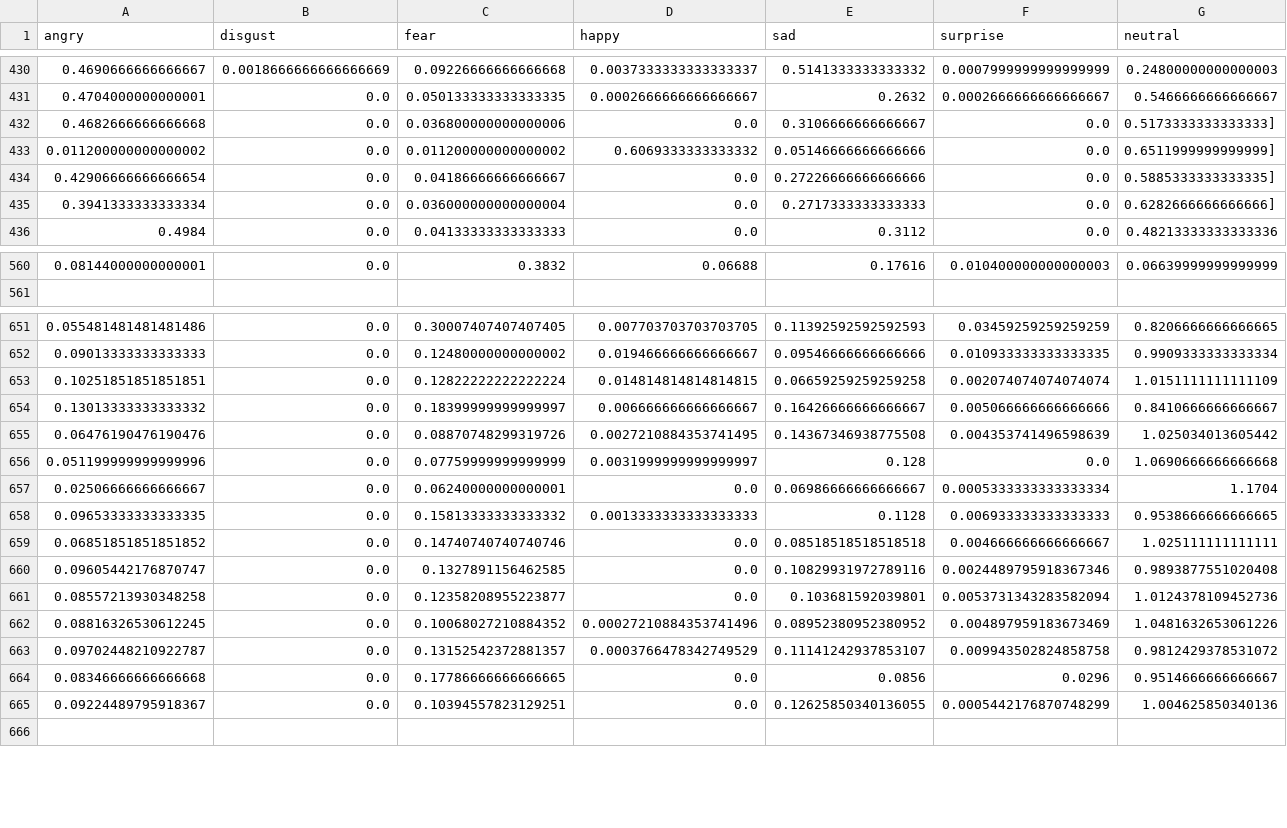
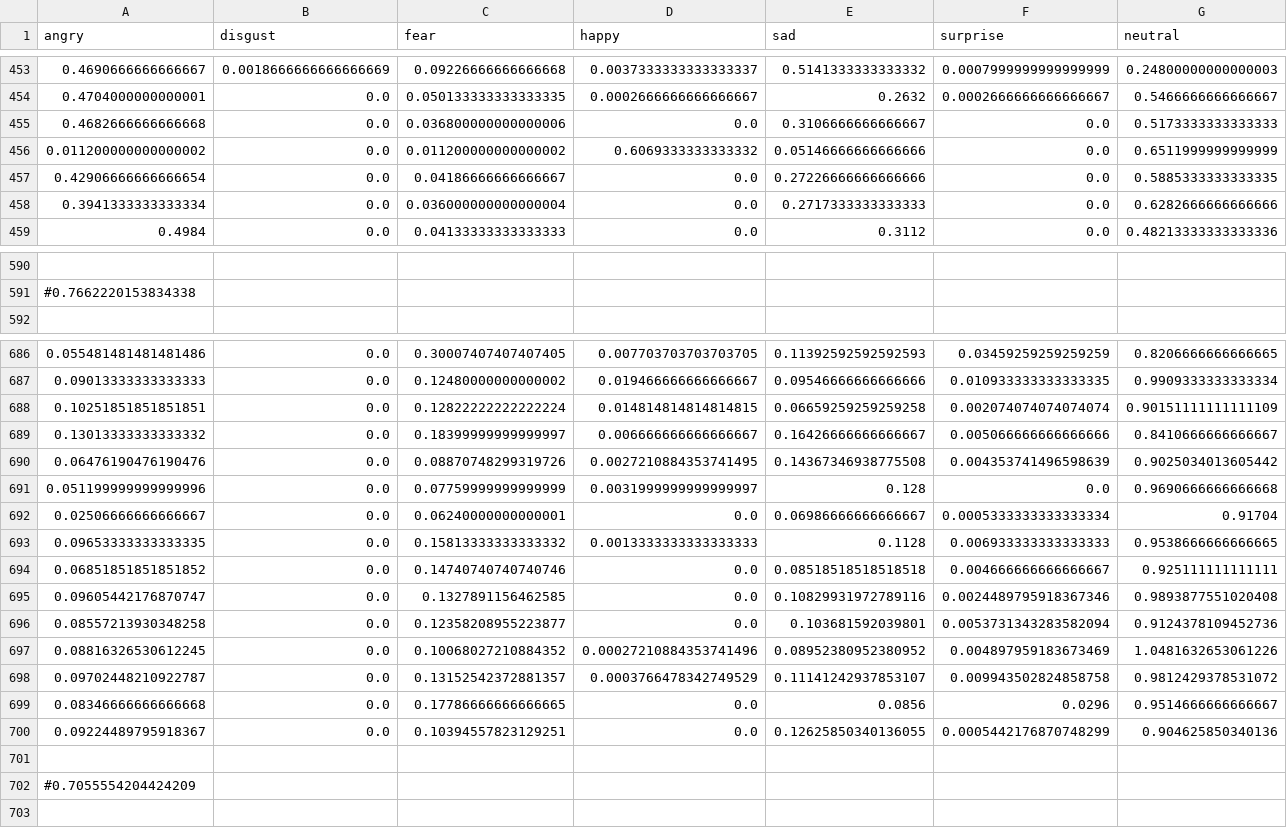
Before and after one commit to stelliali/EmotionDating, a CSV file: Backend/user_study_vecs_20.csv, drawn as a sheet; only a part is shown, gaps mark what is left out; addresses are those after the commit; the diff covers the shown part only; the diff names each change by its address in the sheet, - before the commit and + after, or states it on an @@ line.

```diff
--- a/Backend/user_study_vecs_20.csv
+++ b/Backend/user_study_vecs_20.csv
-G455 (neutral): 0.5173333333333333]
+G455 (neutral): 0.5173333333333333
-G456 (neutral): 0.6511999999999999]
+G456 (neutral): 0.6511999999999999
-G457 (neutral): 0.5885333333333335]
+G457 (neutral): 0.5885333333333335
-G458 (neutral): 0.6282666666666666]
+G458 (neutral): 0.6282666666666666
-row 590: 0.08144000000000001 | 0.0 | 0.3832 | 0.06688 | 0.17616 | 0.010400000000000003 | 0.06639999999999999
+row 590: (empty)
+row 591: #0.7662220153834338
-G688 (neutral): 1.0151111111111109
+G688 (neutral): 0.90151111111111109
-G690 (neutral): 1.025034013605442
+G690 (neutral): 0.9025034013605442
-G691 (neutral): 1.0690666666666668
+G691 (neutral): 0.9690666666666668
-G692 (neutral): 1.1704
+G692 (neutral): 0.91704
-G694 (neutral): 1.025111111111111
+G694 (neutral): 0.925111111111111
-G696 (neutral): 1.0124378109452736
+G696 (neutral): 0.9124378109452736
-G700 (neutral): 1.004625850340136
+G700 (neutral): 0.904625850340136
+row 701: (empty)
+row 702: #0.7055554204424209
```
Also changed, not shown: 47 added rows, 9 removed rows and 19 edited cells elsewhere in this file.
